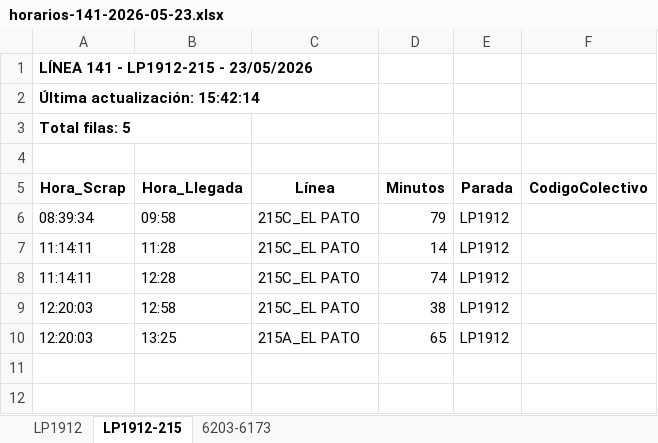
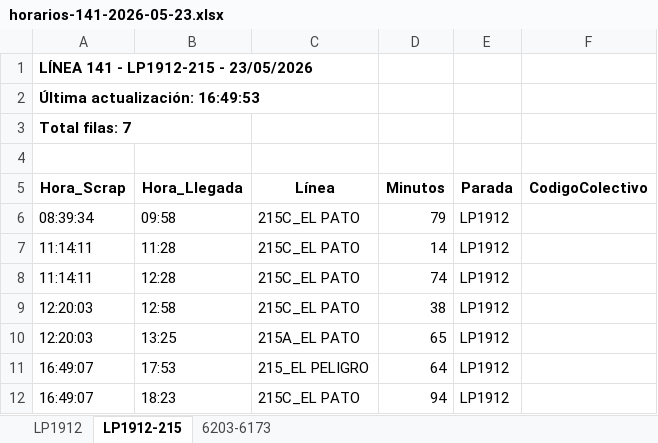
Before and after one commit to palomac00/recolector-colectivos, an Excel workbook: data/horarios-141-2026-05-23.xlsx, sheet LP1912-215, drawn as a sheet; values as stored, in another font and other column widths than the file's, no borders; the diff names each change by its address in the sheet, - before the commit and + after, or states it on an @@ line.

```diff
--- a/data/horarios-141-2026-05-23.xlsx (sheet LP1912-215)
+++ b/data/horarios-141-2026-05-23.xlsx (sheet LP1912-215)
-A2 (Hora_Scrap): Última actualización: 15:42:14
+A2 (Hora_Scrap): Última actualización: 16:49:53
-A3 (Hora_Scrap): Total filas: 5
+A3 (Hora_Scrap): Total filas: 7
+row 11: 16:49:07 | 17:53 | 215_EL PELIGRO | 64 | LP1912
+row 12: 16:49:07 | 18:23 | 215C_EL PATO | 94 | LP1912
```
Also changed, not shown: sheet LP1912, sheet 6203-6173, 2 other files.
